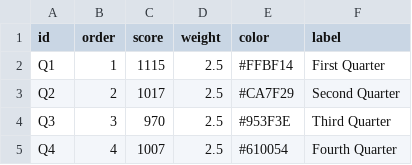
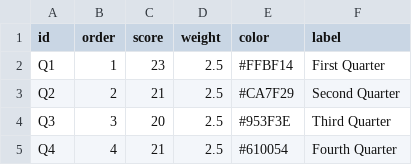
Before and after one commit to mmits/D3js-US-educational-attainment, a CSV file: assets/data/aster_data.csv, drawn as a sheet.

Commit message:
Update aster_data.csv

```diff
--- a/assets/data/aster_data.csv
+++ b/assets/data/aster_data.csv
@@ -1,5 +1,5 @@
 "id","order","score","weight","color","label"
-"Q1",1,1115,2.5,"#FFBF14","First Quarter"
-"Q2",2,1017,2.5,"#CA7F29","Second Quarter"
-"Q3",3,970,2.5,"#953F3E","Third Quarter"
-"Q4",4,1007,2.5,"#610054","Fourth Quarter"
+"Q1",1,23,2.5,"#FFBF14","First Quarter"
+"Q2",2,21,2.5,"#CA7F29","Second Quarter"
+"Q3",3,20,2.5,"#953F3E","Third Quarter"
+"Q4",4,21,2.5,"#610054","Fourth Quarter"
```
